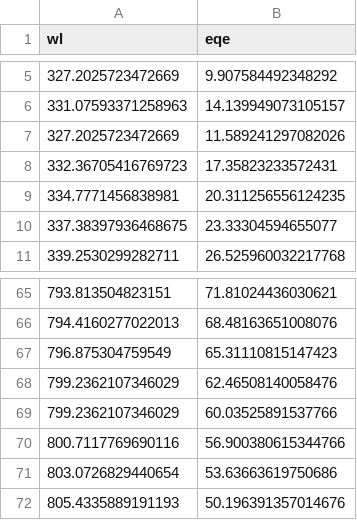
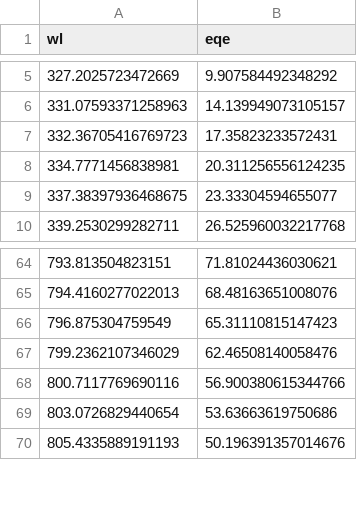
Before and after one commit to farbowitz/PHY6000, a CSV file: lhp_data.csv, drawn as a sheet; only a part is shown, gaps mark what is left out; the diff names each change by its address in the sheet, - before the commit and + after, or states it on an @@ line.

Commit message:
Update lhp_data.csv

```diff
--- a/lhp_data.csv
+++ b/lhp_data.csv
-row 7: 327.2025723472669 | 11.589241297082026
-row 69: 799.2362107346029 | 60.03525891537766
```
